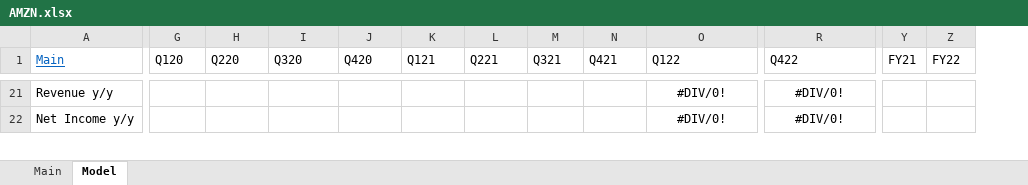
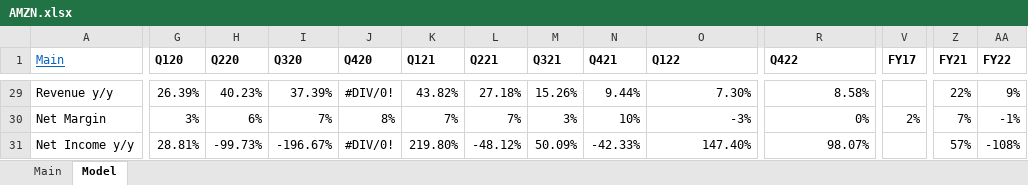
Before and after one commit to simonburghardt1/models, an Excel workbook: E-Com/AMZN.xlsx, sheet Model, drawn as a sheet; only a part is shown, gaps mark what is left out; values as stored, in another font and other column widths than the file's, no borders; addresses are those after the commit; rows hold the shown columns only; the diff covers the shown part only; the diff names each change by its address in the sheet, - before the commit and + after, or states it on an @@ line.

Commit message:
amzn update, added shortcuts.xlsx for excel

```diff
--- a/E-Com/AMZN.xlsx (sheet Model)
+++ b/E-Com/AMZN.xlsx (sheet Model)
+column V (FY17), empty
-G1:R1 bold: off
+G1:R1 bold: on
-Z1:AA1 bold: off
+Z1:AA1 bold: on
-G29 (Q120): (empty)
+G29 (Q120): 26.39%
-H29 (Q220): (empty)
+H29 (Q220): 40.23%
-I29 (Q320): (empty)
+I29 (Q320): 37.39%
-J29 (Q420): (empty)
+J29 (Q420): #DIV/0!
-K29 (Q121): (empty)
+K29 (Q121): 43.82%
-L29 (Q221): (empty)
+L29 (Q221): 27.18%
-M29 (Q321): (empty)
+M29 (Q321): 15.26%
-N29 (Q421): (empty)
+N29 (Q421): 9.44%
-O29 (Q122): #DIV/0!
+O29 (Q122): 7.30%
-O29 alignment: center
+O29 alignment: right
-R29 (Q422): #DIV/0!
+R29 (Q422): 8.58%
-R29 alignment: center
+R29 alignment: right
-Z29 (FY21): (empty)
+Z29 (FY21): 22%
-AA29 (FY22): (empty)
+AA29 (FY22): 9%
+row 30: Net Margin | 3% | 6% | 7% | 8% | 7% | 7% | 3% | 10% | -3% | 0% | 2% | 7% | -1%
-G31 (Q120): (empty)
+G31 (Q120): 28.81%
-H31 (Q220): (empty)
+H31 (Q220): -99.73%
-I31 (Q320): (empty)
+I31 (Q320): -196.67%
-J31 (Q420): (empty)
+J31 (Q420): #DIV/0!
-K31 (Q121): (empty)
+K31 (Q121): 219.80%
-L31 (Q221): (empty)
+L31 (Q221): -48.12%
-M31 (Q321): (empty)
+M31 (Q321): 50.09%
-N31 (Q421): (empty)
+N31 (Q421): -42.33%
-O31 (Q122): #DIV/0!
+O31 (Q122): 147.40%
-O31 alignment: center
+O31 alignment: right
-R31 (Q422): #DIV/0!
+R31 (Q422): 98.07%
-R31 alignment: center
+R31 alignment: right
-Z31 (FY21): (empty)
+Z31 (FY21): 57%
-AA31 (FY22): (empty)
+AA31 (FY22): -108%
```
Also changed, not shown: 36 added rows, 18 removed rows, 15 edited cells and cell formats elsewhere in this sheet, sheet Main, formulas that keep their value, 2 other files.
